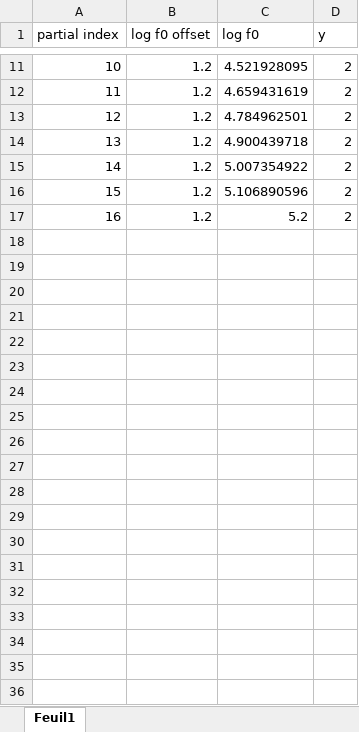
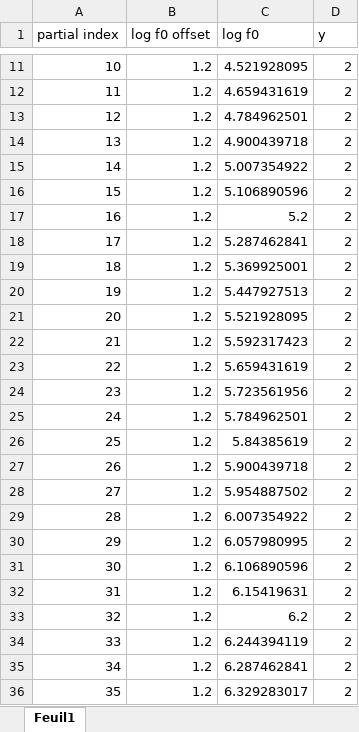
Before and after one commit to lostanlen/tfns2015, an Excel workbook: source/source.xlsx, sheet Feuil1, drawn as a sheet; only a part is shown, gaps mark what is left out; values as stored, in another font and other column widths than the file's, no borders; the diff covers the shown part only; the diff names each change by its address in the sheet, - before the commit and + after, or states it on an @@ line.

```diff
--- a/source/source.xlsx (sheet Feuil1)
+++ b/source/source.xlsx (sheet Feuil1)
+row 18: 17 | 1.2 | 5.287462841 | 2
+row 19: 18 | 1.2 | 5.369925001 | 2
+row 20: 19 | 1.2 | 5.447927513 | 2
+row 21: 20 | 1.2 | 5.521928095 | 2
+row 22: 21 | 1.2 | 5.592317423 | 2
+row 23: 22 | 1.2 | 5.659431619 | 2
+row 24: 23 | 1.2 | 5.723561956 | 2
+row 25: 24 | 1.2 | 5.784962501 | 2
+row 26: 25 | 1.2 | 5.84385619 | 2
+row 27: 26 | 1.2 | 5.900439718 | 2
+row 28: 27 | 1.2 | 5.954887502 | 2
+row 29: 28 | 1.2 | 6.007354922 | 2
+row 30: 29 | 1.2 | 6.057980995 | 2
+row 31: 30 | 1.2 | 6.106890596 | 2
+row 32: 31 | 1.2 | 6.15419631 | 2
+row 33: 32 | 1.2 | 6.2 | 2
+row 34: 33 | 1.2 | 6.244394119 | 2
+row 35: 34 | 1.2 | 6.287462841 | 2
+row 36: 35 | 1.2 | 6.329283017 | 2
```
Also changed, not shown: 20 added rows elsewhere in this sheet, 4 other files.
